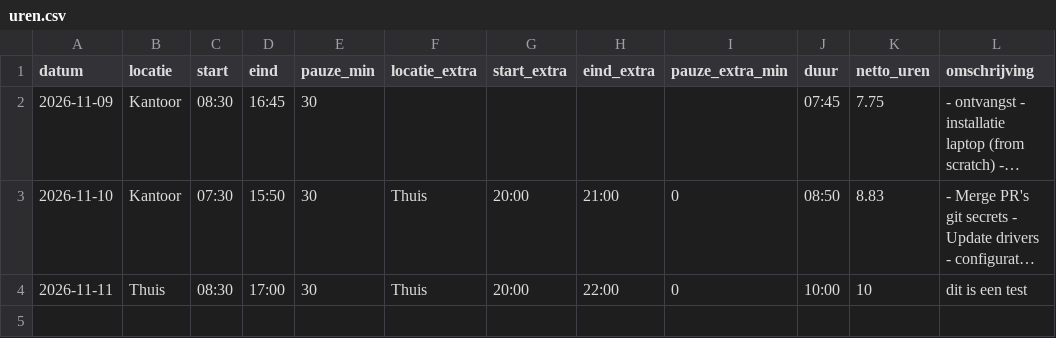
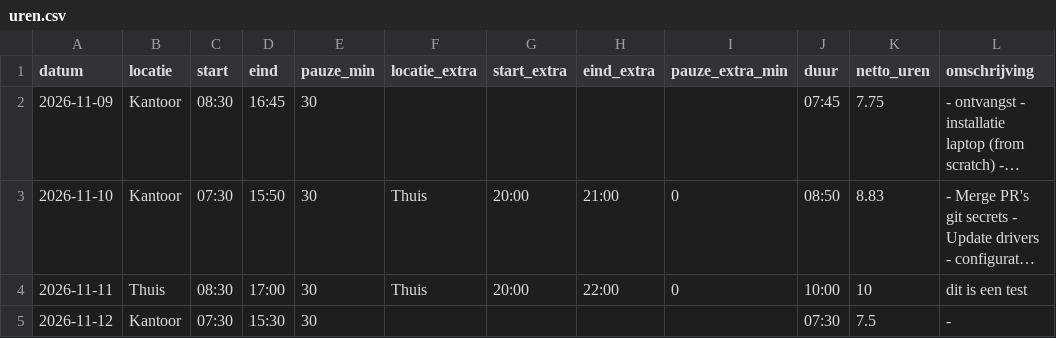
Before and after one commit to NV-83/administration, a CSV file: data/uren.csv, drawn as a sheet; long unchanged cells end in ….

```diff
--- a/data/uren.csv
+++ b/data/uren.csv
@@ -4 +4,2 @@ datum,locatie,start,eind,pauze_min,locatie_extra,start_extra,eind_extra,pauze_ex
 2026-11-11,Thuis,08:30,17:00,30,Thuis,20:00,22:00,0,10:00,10,dit is een test
+2026-11-12,Kantoor,07:30,15:30,30,,,,,07:30,7.5,-
```
